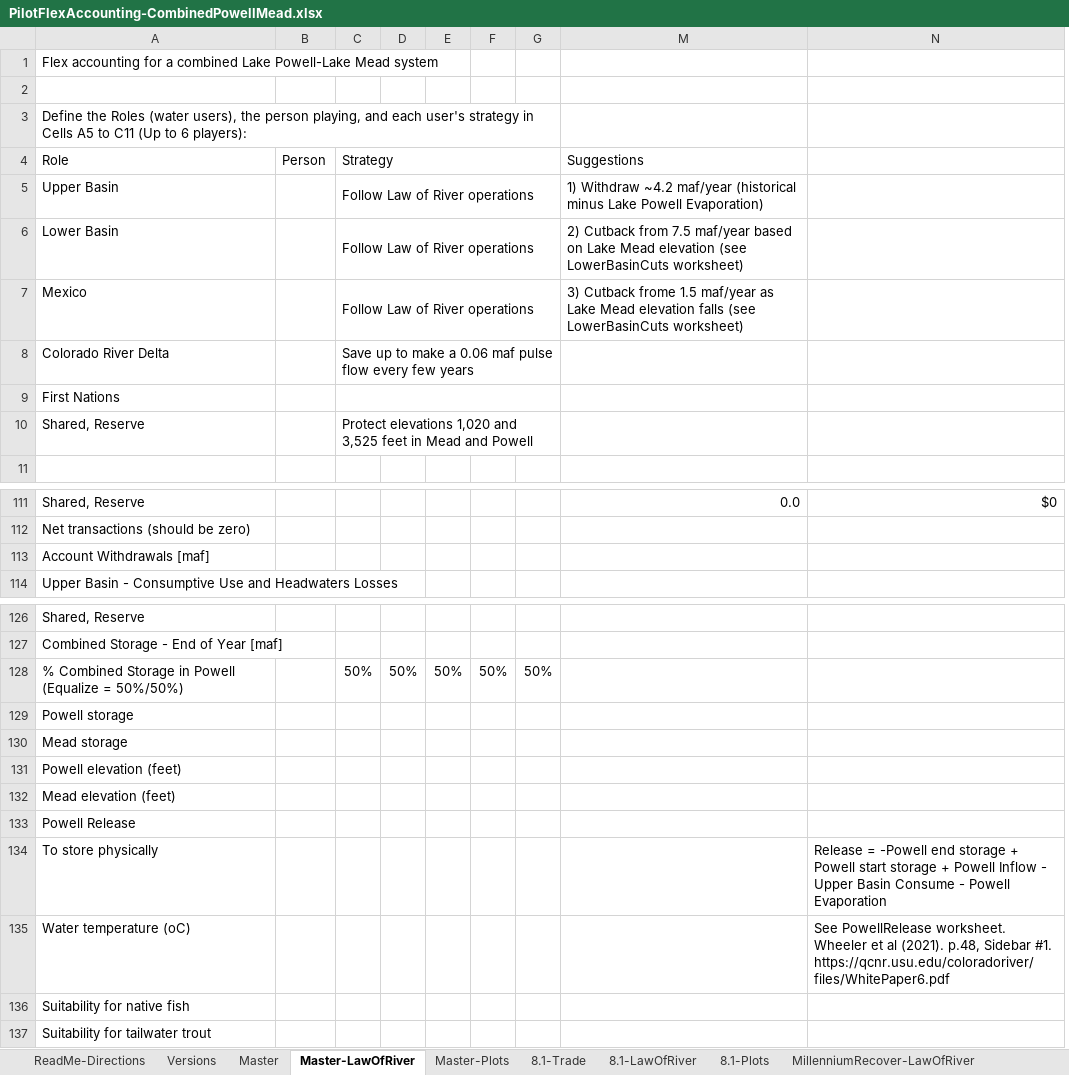
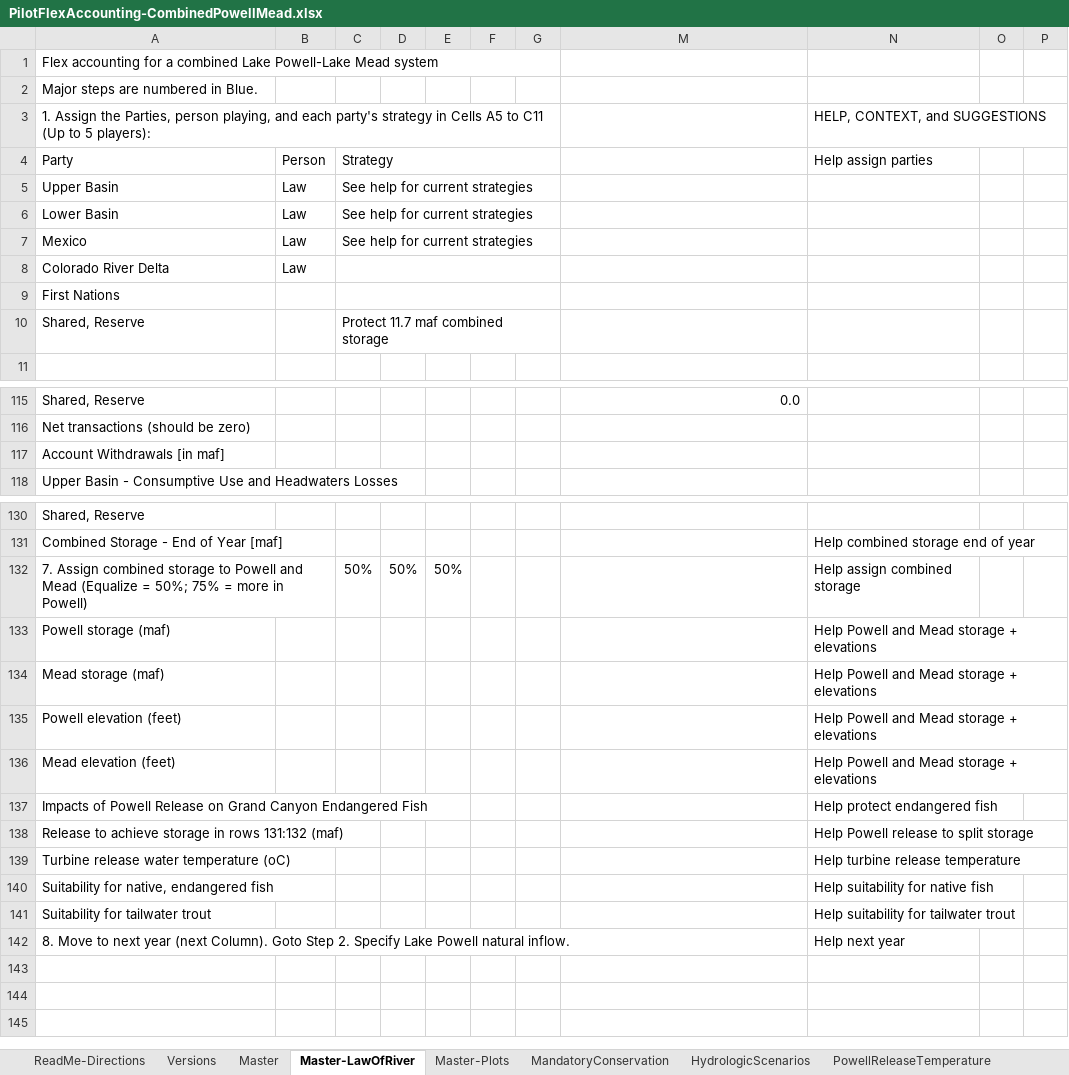
Before and after one commit to dzeke/ColoradoRiverCoding, an Excel workbook: ModelMusings/PilotFlexAccounting-CombinedPowellMead.xlsx, sheet Master-LawOfRiver, drawn as a sheet; only a part is shown, gaps mark what is left out; values as stored, in another font and other column widths than the file's, no cell formats; conditional formats not drawn; removed rows and columns are numbered as before the commit, all else as after; the diff covers the shown part only; the diff names each change by its address in the sheet, - before the commit and + after, or states it on an @@ line.

Commit message:
Update Law of River to reflect changes on Master, Add participant example

```diff
--- a/ModelMusings/PilotFlexAccounting-CombinedPowellMead.xlsx (sheet Master-LawOfRiver)
+++ b/ModelMusings/PilotFlexAccounting-CombinedPowellMead.xlsx (sheet Master-LawOfRiver)
-sheet tab: 8.1-Trade
-sheet tab: 8.1-LawOfRiver
-sheet tab: 8.1-Plots
-sheet tab: MillenniumRecover-LawOfRiver
-column N, row 111: $0; rows 134-135: Release = -Powell end storage + Powell start storage + Powell Inflow - Upper Basin Consume - Powell Evaporation | See PowellRelease worksheet. Wheeler et al (2021). p.48, Sidebar #1. https://qcnr.usu.edu/coloradoriver/files/WhitePaper6.pdf
+column N, rows 3-4: HELP, CONTEXT, and SUGGESTIONS | Help assign parties; rows 131-141: Help combined storage end of year | Help assign combined storage | Help Powell and Mead storage + elevations | Help Powell and Mead storage + elevations | Help Powell and Mead storage + elevations | Help Powell and Mead storage + elevations | Help protect endangered fish | Help Powell release to split storage | Help turbine release temperature | Help suitability for native fish | Help suitability for tailwater trout
+column O, empty
+column P, empty
+A1:G1 merged
-A2: (empty)
+A2: Major steps are numbered in Blue.
-A3: Define the Roles (water users), the person playing, and each user's strategy in Cells A5 to C11 (Up to 6 players):
+A3: 1. Assign the Parties, person playing, and each party's strategy in Cells A5 to C11 (Up to 5 players):
-A4: Role
+A4: Party
-M4: Suggestions
+M4: (empty)
-B5:B8: (empty)
+B5:B8: Law
-C5:C7: Follow Law of River operations
+C5:C7: See help for current strategies
-M5: 1) Withdraw ~4.2 maf/year (historical minus Lake Powell Evaporation)
+M5: (empty)
-M6: 2) Cutback from 7.5 maf/year based on Lake Mead elevation (see LowerBasinCuts worksheet)
+M6: (empty)
-M7: 3) Cutback frome 1.5 maf/year as Lake Mead elevation falls (see LowerBasinCuts worksheet)
+M7: (empty)
-C8: Save up to make a 0.06 maf pulse flow every few years
+C8: (empty)
-C10: Protect elevations 1,020 and 3,525 feet in Mead and Powell
+C10: Protect 11.7 maf combined storage
-A117: Account Withdrawals [maf]
+A117: Account Withdrawals [in maf]
-A132: % Combined Storage in Powell (Equalize = 50%/50%)
+A132: 7. Assign combined storage to Powell and Mead (Equalize = 50%; 75% = more in Powell)
+A132:B132 merged
-F132: 50%
+F132: (empty)
-G132: 50%
+G132: (empty)
-A133: Powell storage
+A133: Powell storage (maf)
-A134: Mead storage
+A134: Mead storage (maf)
-A137: Powell Release
+A137: Impacts of Powell Release on Grand Canyon Endangered Fish
-A138: To store physically
+A138: Release to achieve storage in rows 131:132 (maf)
-A139: Water temperature (oC)
+A139: Turbine release water temperature (oC)
-A140: Suitability for native fish
+A140: Suitability for native, endangered fish
+row 142: 8. Move to next year (next Column). Goto Step 2. Specify Lake Powell natural inflow. |  |  |  |  |  |  |  | Help next year
```
Also changed, not shown: 5 added rows, 1 removed row and 45 edited cells elsewhere in this sheet, sheet Versions, sheet ReadMe-Directions, other sheet tabs, cell formats, formulas that keep their value, hidden cells, charts or pictures, 2 other files.
